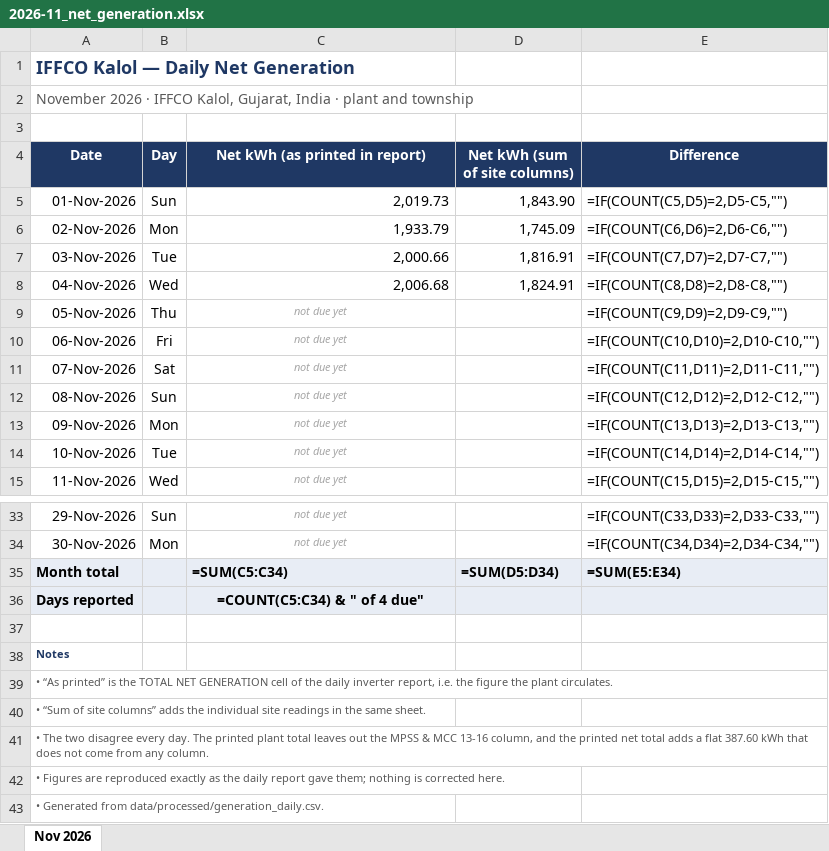
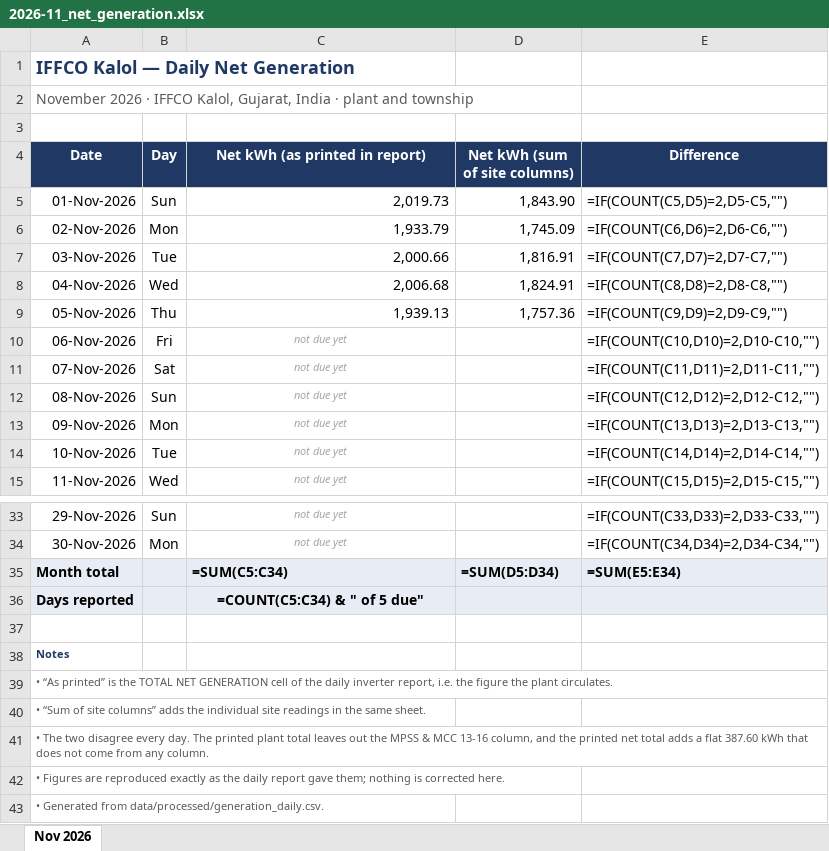
Before and after one commit to Sahil2911/Inverter, an Excel workbook: reports/2026-11_net_generation.xlsx, sheet Nov 2026, drawn as a sheet; only a part is shown, gaps mark what is left out; values as stored, in another font and other column widths than the file's, no borders; formulas without a stored value are shown as written; the diff names each change by its address in the sheet, - before the commit and + after, or states it on an @@ line.

```diff
--- a/reports/2026-11_net_generation.xlsx (sheet Nov 2026)
+++ b/reports/2026-11_net_generation.xlsx (sheet Nov 2026)
-C9 (Net kWh (as printed in report)): not due yet
+C9 (Net kWh (as printed in report)): 1,939.13
@@ C9 italic: on → off, text colour: #A6A6A6 → black, text size: larger, alignment: center → right @@
-D9 (Net kWh (sum of site columns)): (empty)
+D9 (Net kWh (sum of site columns)): 1,757.36
-C36 (Net kWh (as printed in report)): =COUNT(C5:C34) & " of 4 due"
+C36 (Net kWh (as printed in report)): =COUNT(C5:C34) & " of 5 due"
```
Also changed, not shown: 4 other files.
